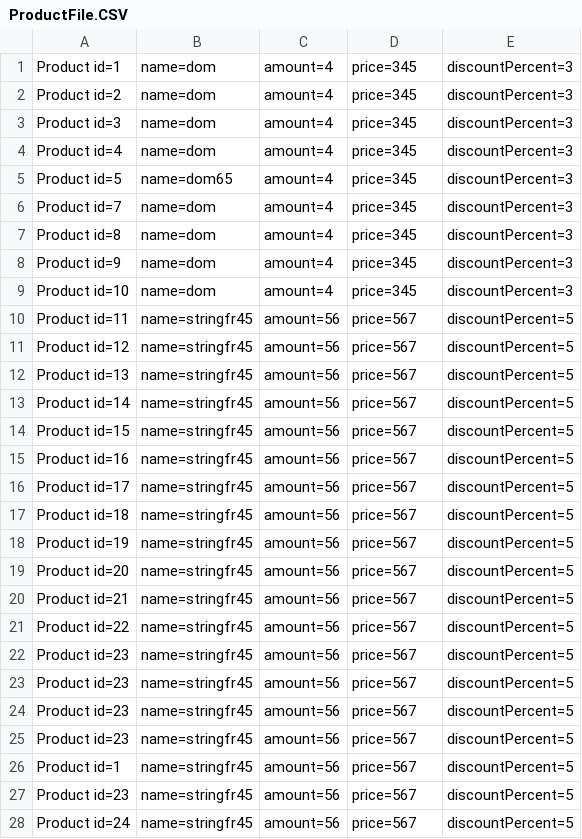
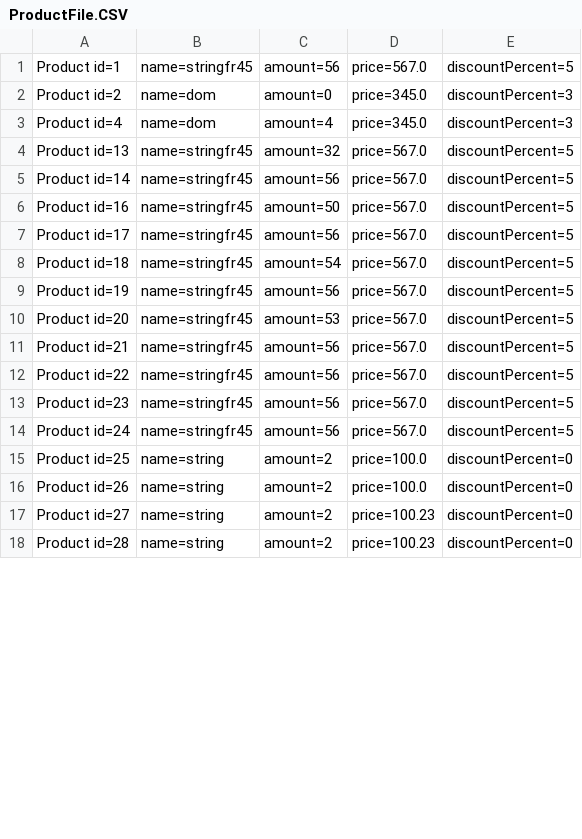
Before and after one commit to Ceperaa/Clevertec, a CSV file: Cash register/src/main/java/ru/clevertec/check/runner/streamIO/files/ProductFile.CSV, drawn as a sheet; only a part is shown; the diff covers the shown part only.

```diff
--- a/Cash register/src/main/java/ru/clevertec/check/runner/streamIO/files/ProductFile.CSV
+++ b/Cash register/src/main/java/ru/clevertec/check/runner/streamIO/files/ProductFile.CSV
@@ -1,28 +1,18 @@
-Product id=1, name=dom, amount=4, price=345, discountPercent=3
-Product id=2, name=dom, amount=4, price=345, discountPercent=3
-Product id=3, name=dom, amount=4, price=345, discountPercent=3
-Product id=4, name=dom, amount=4, price=345, discountPercent=3
-Product id=5, name=dom65, amount=4, price=345, discountPercent=3
-Product id=7, name=dom, amount=4, price=345, discountPercent=3
-Product id=8, name=dom, amount=4, price=345, discountPercent=3
-Product id=9, name=dom, amount=4, price=345, discountPercent=3
-Product id=10, name=dom, amount=4, price=345, discountPercent=3
-Product id=11, name=stringfr45, amount=56, price=567, discountPercent=5
-Product id=12, name=stringfr45, amount=56, price=567, discountPercent=5
-Product id=13, name=stringfr45, amount=56, price=567, discountPercent=5
-Product id=14, name=stringfr45, amount=56, price=567, discountPercent=5
-Product id=15, name=stringfr45, amount=56, price=567, discountPercent=5
-Product id=16, name=stringfr45, amount=56, price=567, discountPercent=5
-Product id=17, name=stringfr45, amount=56, price=567, discountPercent=5
-Product id=18, name=stringfr45, amount=56, price=567, discountPercent=5
-Product id=19, name=stringfr45, amount=56, price=567, discountPercent=5
-Product id=20, name=stringfr45, amount=56, price=567, discountPercent=5
-Product id=21, name=stringfr45, amount=56, price=567, discountPercent=5
-Product id=22, name=stringfr45, amount=56, price=567, discountPercent=5
-Product id=23, name=stringfr45, amount=56, price=567, discountPercent=5
-Product id=23, name=stringfr45, amount=56, price=567, discountPercent=5
-Product id=23, name=stringfr45, amount=56, price=567, discountPercent=5
-Product id=23, name=stringfr45, amount=56, price=567, discountPercent=5
-Product id=1, name=stringfr45, amount=56, price=567, discountPercent=5
-Product id=23, name=stringfr45, amount=56, price=567, discountPercent=5
-Product id=24, name=stringfr45, amount=56, price=567, discountPercent=5
+Product id=1, name=stringfr45, amount=56, price=567.0, discountPercent=5
+Product id=2, name=dom, amount=0, price=345.0, discountPercent=3
+Product id=4, name=dom, amount=4, price=345.0, discountPercent=3
+Product id=13, name=stringfr45, amount=32, price=567.0, discountPercent=5
+Product id=14, name=stringfr45, amount=56, price=567.0, discountPercent=5
+Product id=16, name=stringfr45, amount=50, price=567.0, discountPercent=5
+Product id=17, name=stringfr45, amount=56, price=567.0, discountPercent=5
+Product id=18, name=stringfr45, amount=54, price=567.0, discountPercent=5
+Product id=19, name=stringfr45, amount=56, price=567.0, discountPercent=5
+Product id=20, name=stringfr45, amount=53, price=567.0, discountPercent=5
+Product id=21, name=stringfr45, amount=56, price=567.0, discountPercent=5
+Product id=22, name=stringfr45, amount=56, price=567.0, discountPercent=5
+Product id=23, name=stringfr45, amount=56, price=567.0, discountPercent=5
+Product id=24, name=stringfr45, amount=56, price=567.0, discountPercent=5
+Product id=25, name=string, amount=2, price=100.0, discountPercent=0
+Product id=26, name=string, amount=2, price=100.0, discountPercent=0
+Product id=27, name=string, amount=2, price=100.23, discountPercent=0
+Product id=28, name=string, amount=2, price=100.23, discountPercent=0
```
Also changed, not shown: 2 added rows elsewhere in this file, Cash register/src/main/java/ru/clevertec/check/runner/streamIO/files/CheckFile.CSV, 49 other files.
